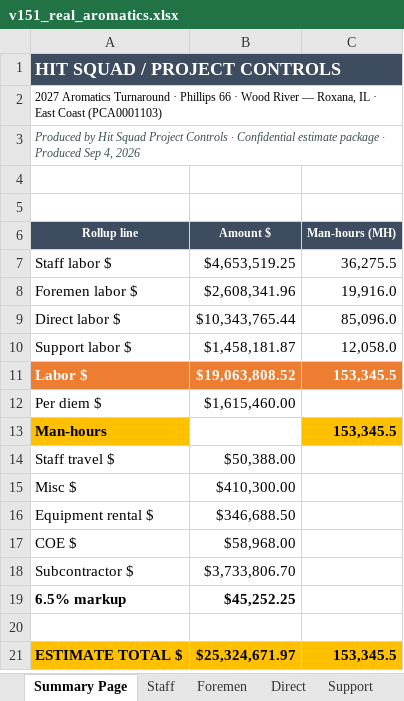
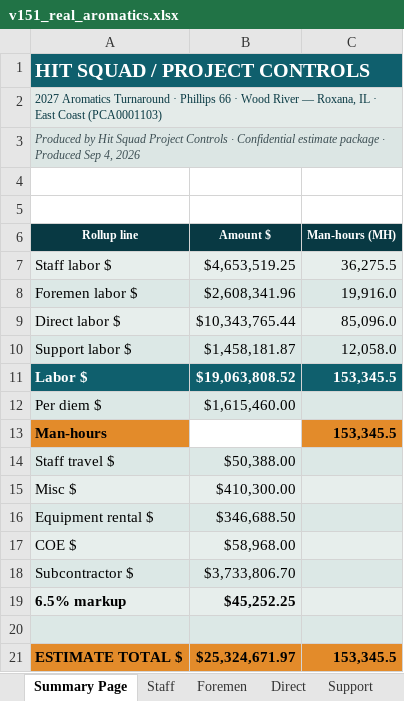
Before and after one commit to robertmhenderson582-ops/hit-squad, an Excel workbook: look-samples/v151_real_aromatics.xlsx, sheet Summary Page, drawn as a sheet; values as stored, in another font and other column widths than the file's, no borders; 4 other sheets too large or unreadable and not compared; the diff names each change by its address in the sheet, - before the commit and + after, or states it on an @@ line.

```diff
--- a/look-samples/v151_real_aromatics.xlsx (sheet Summary Page)
+++ b/look-samples/v151_real_aromatics.xlsx (sheet Summary Page)
-A1:C1 fill: #3D4C5F
+A1:C1 fill: #0F5F6D
@@ A1 text size: larger @@
-A2:C2 fill: none
+A2:C2 fill: #E4EBE9
-A2 text colour: black
+A2 text colour: #083943
-A3:C3 fill: none
+A3:C3 fill: #DCE6E4
-A6:C6 fill: #3D4C5F
+A6:C6 fill: #083943
-A7:C7 fill: none
+A7:C7 fill: #E7EEEC
-A8:C8 fill: none
+A8:C8 fill: #DCE8E6
-A9:C9 fill: none
+A9:C9 fill: #E7EEEC
-A10:C10 fill: none
+A10:C10 fill: #DCE8E6
-A11:C11 fill: #ED7D31
+A11:C11 fill: #0F5F6D
-A12:C12 fill: none
+A12:C12 fill: #DCE8E6
-A13 fill: #FFC000
+A13 fill: #E38B2A
-C13 fill: #FFC000
+C13 fill: #E38B2A
-A14:C14 fill: none
+A14:C14 fill: #DCE8E6
-A15:C15 fill: none
+A15:C15 fill: #E7EEEC
-A16:C16 fill: none
+A16:C16 fill: #DCE8E6
-A17:C17 fill: none
+A17:C17 fill: #E7EEEC
-A18:C18 fill: none
+A18:C18 fill: #DCE8E6
-A19:C19 fill: none
+A19:C19 fill: #E7EEEC
-A20:C20 fill: none
+A20:C20 fill: #DCE8E6
-A21:C21 fill: #FFC000
+A21:C21 fill: #E38B2A
```
Also changed, not shown: sheet Subcontractor, sheet Equipment Rental, sheet COE, sheet Staff Travel Cost, sheet Misc Costs, sheet Rate Tables, look-samples/v151_real_cat2.xlsx, 2 other files.
